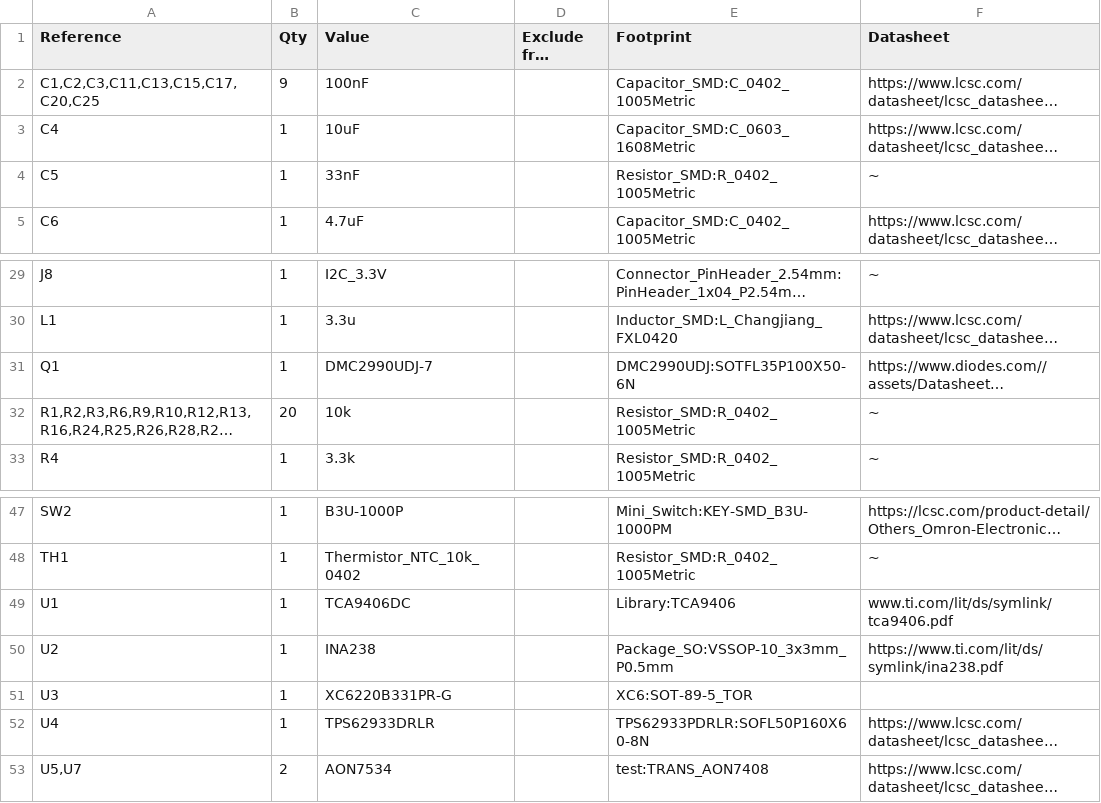
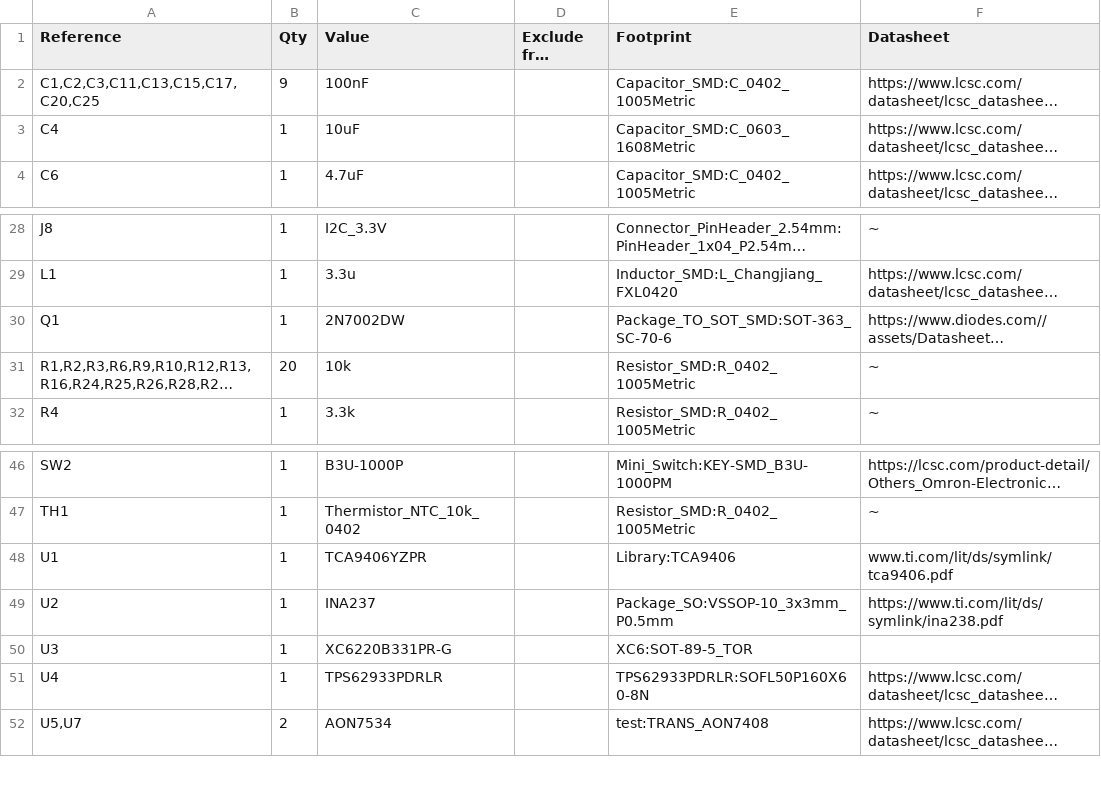
Before and after one commit to haShinui/usb_pd, a CSV file: KiCad Files/CYPD3177_3.3V_V2_+_OLED/CYPD3177_3.3V_V2_+_OLED.csv, drawn as a sheet; only a part is shown, gaps mark what is left out; long unchanged cells end in …; removed rows and columns are numbered as before the commit, all else as after; the diff names each change by its address in the sheet, - before the commit and + after, or states it on an @@ line.

```diff
--- a/KiCad Files/CYPD3177_3.3V_V2_+_OLED/CYPD3177_3.3V_V2_+_OLED.csv
+++ b/KiCad Files/CYPD3177_3.3V_V2_+_OLED/CYPD3177_3.3V_V2_+_OLED.csv
-row 4: C5 | 1 | 33nF |  | Resistor_SMD:R_0402_1005Metric | ~
-C30 (Value): DMC2990UDJ-7
+C30 (Value): 2N7002DW
-E30 (Footprint): DMC2990UDJ:SOTFL35P100X50-6N
+E30 (Footprint): Package_TO_SOT_SMD:SOT-363_SC-70-6
-C48 (Value): TCA9406DC
+C48 (Value): TCA9406YZPR
-C49 (Value): INA238
+C49 (Value): INA237
-C51 (Value): TPS62933DRLR
+C51 (Value): TPS62933PDRLR
```
Also changed, not shown: KiCad Files/CYPD3177_3.3V_V2_+_OLED/jlcpcb/production_files/BOM-CYPD3177_3.3V_V2_+_OLED.csv, KiCad Files/CYPD3177_3.3V_V2_+_OLED/jlcpcb/production_files/CPL-CYPD3177_3.3V_V2_+_OLED.csv, 32 other files.
